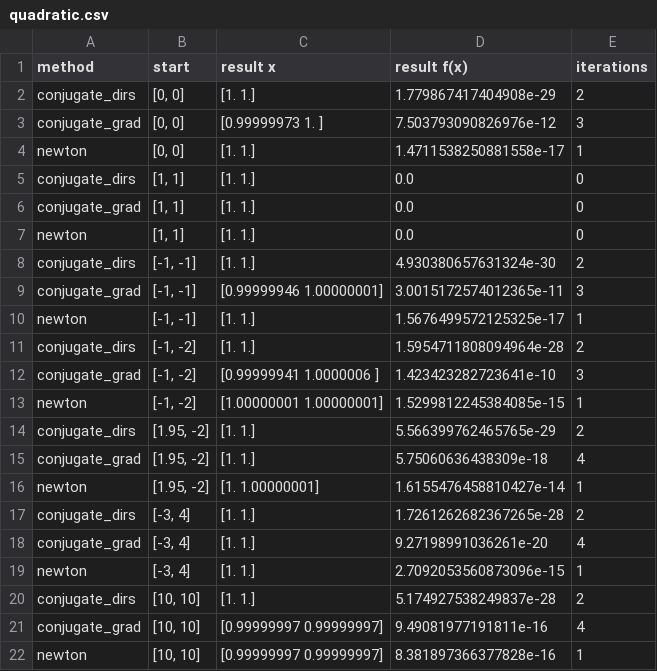
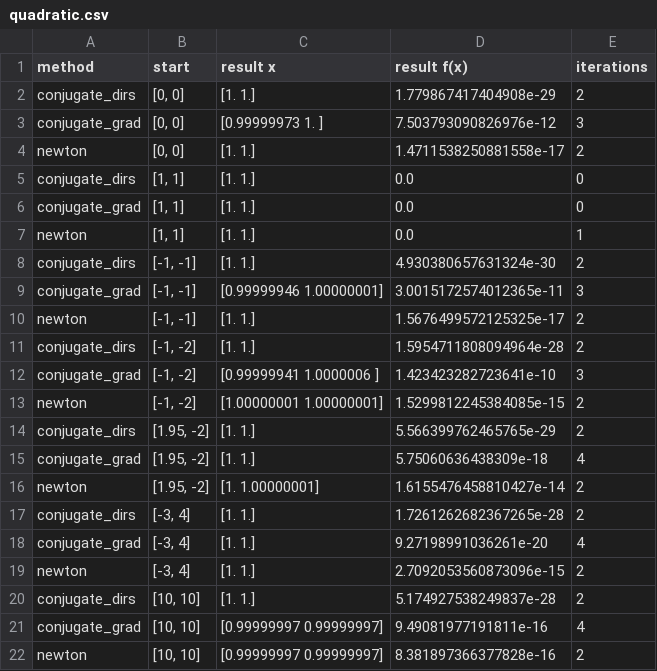
Before and after one commit to pavponn/optimization-methods, a CSV file: lab2/comparison_results/quadratic.csv, drawn as a sheet.

```diff
--- a/lab2/comparison_results/quadratic.csv
+++ b/lab2/comparison_results/quadratic.csv
@@ -3,20 +3,20 @@ conjugate_dirs,"[0, 0]",[1. 1.],1.779867417404908e-29,2
 conjugate_grad,"[0, 0]",[0.99999973 1.        ],7.503793090826976e-12,3
-newton,"[0, 0]",[1. 1.],1.4711538250881558e-17,1
+newton,"[0, 0]",[1. 1.],1.4711538250881558e-17,2
 conjugate_dirs,"[1, 1]",[1. 1.],0.0,0
 conjugate_grad,"[1, 1]",[1. 1.],0.0,0
-newton,"[1, 1]",[1. 1.],0.0,0
+newton,"[1, 1]",[1. 1.],0.0,1
 conjugate_dirs,"[-1, -1]",[1. 1.],4.930380657631324e-30,2
 conjugate_grad,"[-1, -1]",[0.99999946 1.00000001],3.0015172574012365e-11,3
-newton,"[-1, -1]",[1. 1.],1.5676499572125325e-17,1
+newton,"[-1, -1]",[1. 1.],1.5676499572125325e-17,2
 conjugate_dirs,"[-1, -2]",[1. 1.],1.5954711808094964e-28,2
 conjugate_grad,"[-1, -2]",[0.99999941 1.0000006 ],1.423423282723641e-10,3
-newton,"[-1, -2]",[1.00000001 1.00000001],1.5299812245384085e-15,1
+newton,"[-1, -2]",[1.00000001 1.00000001],1.5299812245384085e-15,2
 conjugate_dirs,"[1.95, -2]",[1. 1.],5.566399762465765e-29,2
 conjugate_grad,"[1.95, -2]",[1. 1.],5.75060636438309e-18,4
-newton,"[1.95, -2]",[1.         1.00000001],1.6155476458810427e-14,1
+newton,"[1.95, -2]",[1.         1.00000001],1.6155476458810427e-14,2
 conjugate_dirs,"[-3, 4]",[1. 1.],1.7261262682367265e-28,2
 conjugate_grad,"[-3, 4]",[1. 1.],9.27198991036261e-20,4
-newton,"[-3, 4]",[1. 1.],2.7092053560873096e-15,1
+newton,"[-3, 4]",[1. 1.],2.7092053560873096e-15,2
 conjugate_dirs,"[10, 10]",[1. 1.],5.174927538249837e-28,2
 conjugate_grad,"[10, 10]",[0.99999997 0.99999997],9.49081977191811e-16,4
-newton,"[10, 10]",[0.99999997 0.99999997],8.381897366377828e-16,1
+newton,"[10, 10]",[0.99999997 0.99999997],8.381897366377828e-16,2
```
Also changed, not shown: lab2/comparison_results/rosenbrock.csv, lab2/comparison_results/test_foo.csv, 1 other file.
